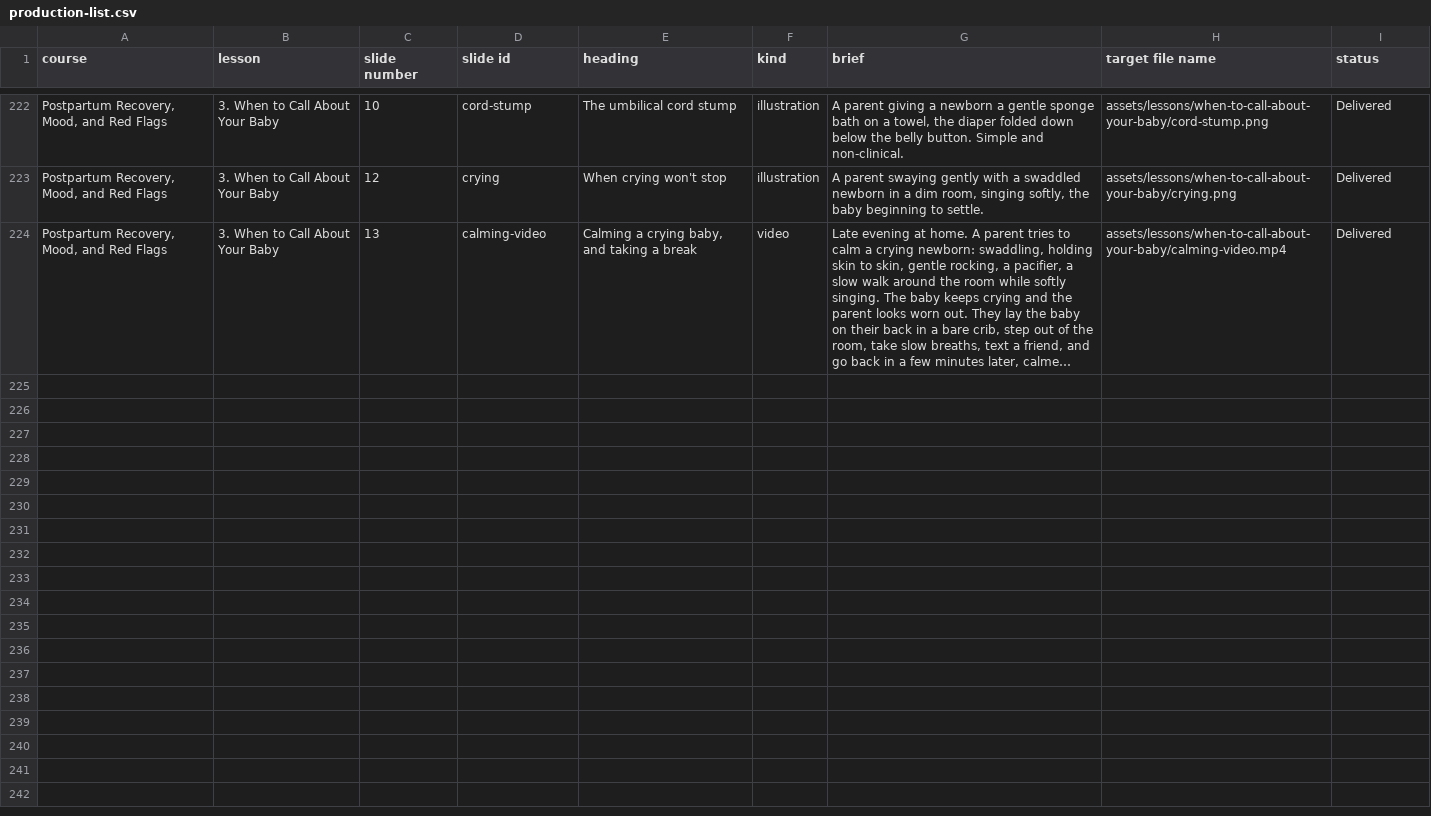
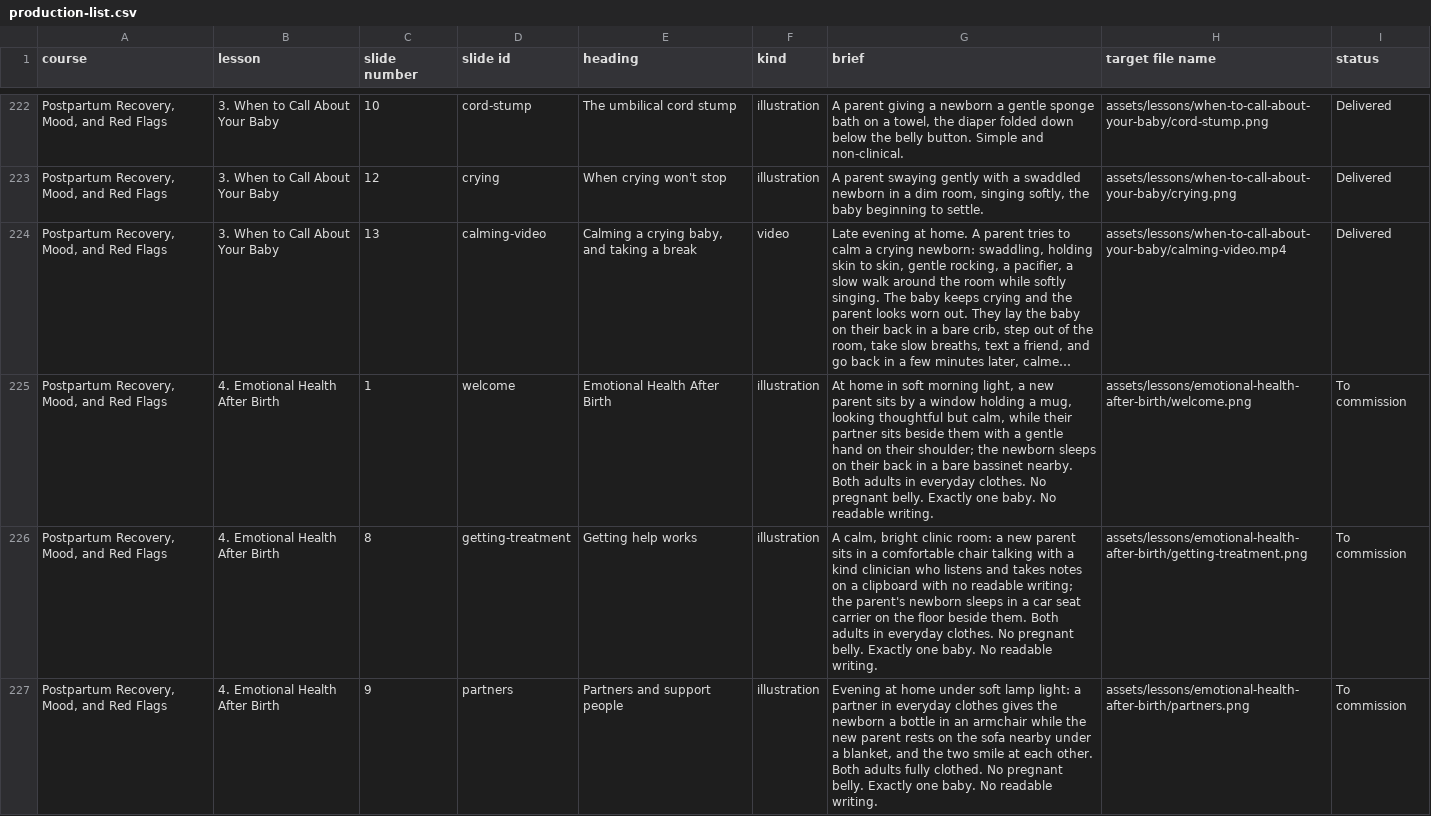
Before and after one commit to brkurtz312/BabyReady, a CSV file: docs/media/production-list.csv, drawn as a sheet; only a part is shown, gaps mark what is left out; long unchanged cells end in …; the diff names each change by its address in the sheet, - before the commit and + after, or states it on an @@ line.

```diff
--- a/docs/media/production-list.csv
+++ b/docs/media/production-list.csv
+row 225: Postpartum Recovery, Mood, and Red Flags | 4. Emotional Health After Birth | 1 | welcome | Emotional Health After Birth | illustration | At home in soft morning light, a new parent sits by a window holding a mug, looking thoughtful but calm, while their partner sits beside them with a gentle hand on their shoulder; the newborn sleeps on their back in a bare bassinet nearby. Both adults in everyday clothes. No pregnant belly. Exactly one baby. No readable writing. | assets/lessons/emotional-health-after-birth/welcome.png | To commission
+row 226: Postpartum Recovery, Mood, and Red Flags | 4. Emotional Health After Birth | 8 | getting-treatment | Getting help works | illustration | A calm, bright clinic room: a new parent sits in a comfortable chair talking with a kind clinician who listens and takes notes on a clipboard with no readable writing; the parent's newborn sleeps in a car seat carrier on the floor beside them. Both adults in everyday clothes. No pregnant belly. Exactly one baby. No readable writing. | assets/lessons/emotional-health-after-birth/getting-treatment.png | To commission
+row 227: Postpartum Recovery, Mood, and Red Flags | 4. Emotional Health After Birth | 9 | partners | Partners and support people | illustration | Evening at home under soft lamp light: a partner in everyday clothes gives the newborn a bottle in an armchair while the new parent rests on the sofa nearby under a blanket, and the two smile at each other. Both adults fully clothed. No pregnant belly. Exactly one baby. No readable writing. | assets/lessons/emotional-health-after-birth/partners.png | To commission
```
Also changed, not shown: 3 other files.
